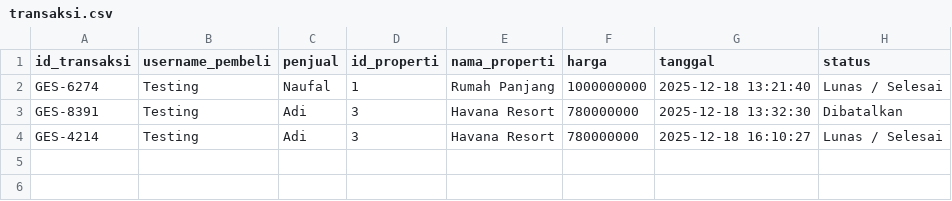
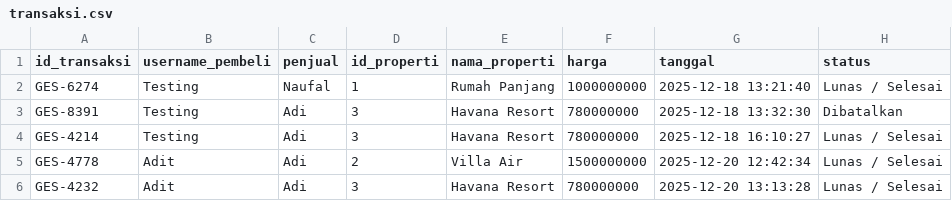
Before and after one commit to Liann-dev/GeoEstate, a CSV file: data/transaksi.csv, drawn as a sheet.

```diff
--- a/data/transaksi.csv
+++ b/data/transaksi.csv
@@ -4 +4,3 @@ GES-8391,Testing,Adi,3,Havana Resort,780000000,2025-12-18 13:32:30,Dibatalkan
 GES-4214,Testing,Adi,3,Havana Resort,780000000,2025-12-18 16:10:27,Lunas / Selesai
+GES-4778,Adit,Adi,2,Villa Air,1500000000,2025-12-20 12:42:34,Lunas / Selesai
+GES-4232,Adit,Adi,3,Havana Resort,780000000,2025-12-20 13:13:28,Lunas / Selesai
```
Also changed, not shown: data/properti.csv, data/users.csv, 9 other files.
